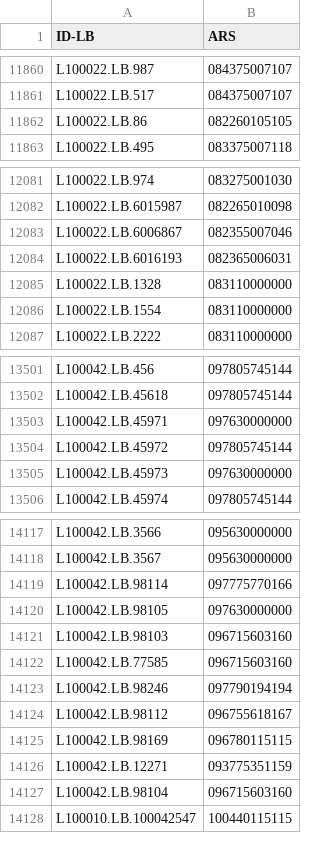
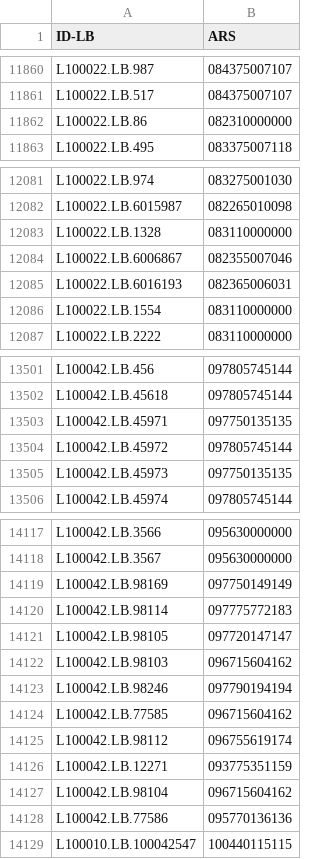
Before and after one commit to semantic-systems/text-to-SHACL, a CSV file: scraping/data/processed/valid_unique_idlbs.csv, drawn as a sheet; only a part is shown, gaps mark what is left out; the diff covers the shown part only.

```diff
--- a/scraping/data/processed/valid_unique_idlbs.csv
+++ b/scraping/data/processed/valid_unique_idlbs.csv
@@ -11861,3 +11861,3 @@ L100022.LB.987,084375007107
 L100022.LB.517,084375007107
-L100022.LB.86,082260105105
+L100022.LB.86,082310000000
 L100022.LB.495,083375007118
@@ -12082,5 +12082,5 @@ L100022.LB.974,083275001030
 L100022.LB.6015987,082265010098
+L100022.LB.1328,083110000000
 L100022.LB.6006867,082355007046
 L100022.LB.6016193,082365006031
-L100022.LB.1328,083110000000
 L100022.LB.1554,083110000000
@@ -13502,5 +13502,5 @@ L100042.LB.456,097805745144
 L100042.LB.45618,097805745144
-L100042.LB.45971,097630000000
+L100042.LB.45971,097750135135
 L100042.LB.45972,097805745144
-L100042.LB.45973,097630000000
+L100042.LB.45973,097750135135
 L100042.LB.45974,097805745144
@@ -14118,11 +14118,12 @@ L100042.LB.3566,095630000000
 L100042.LB.3567,095630000000
-L100042.LB.98114,097775770166
-L100042.LB.98105,097630000000
-L100042.LB.98103,096715603160
-L100042.LB.77585,096715603160
+L100042.LB.98169,097750149149
+L100042.LB.98114,097775772183
+L100042.LB.98105,097720147147
+L100042.LB.98103,096715604162
 L100042.LB.98246,097790194194
-L100042.LB.98112,096755618167
-L100042.LB.98169,096780115115
+L100042.LB.77585,096715604162
+L100042.LB.98112,096755619174
 L100042.LB.12271,093775351159
-L100042.LB.98104,096715603160
+L100042.LB.98104,096715604162
+L100042.LB.77586,095770136136
 L100010.LB.100042547,100440115115
```
Also changed, not shown: 1 moved row and 1 edited cell elsewhere in this file, 1 other file.
